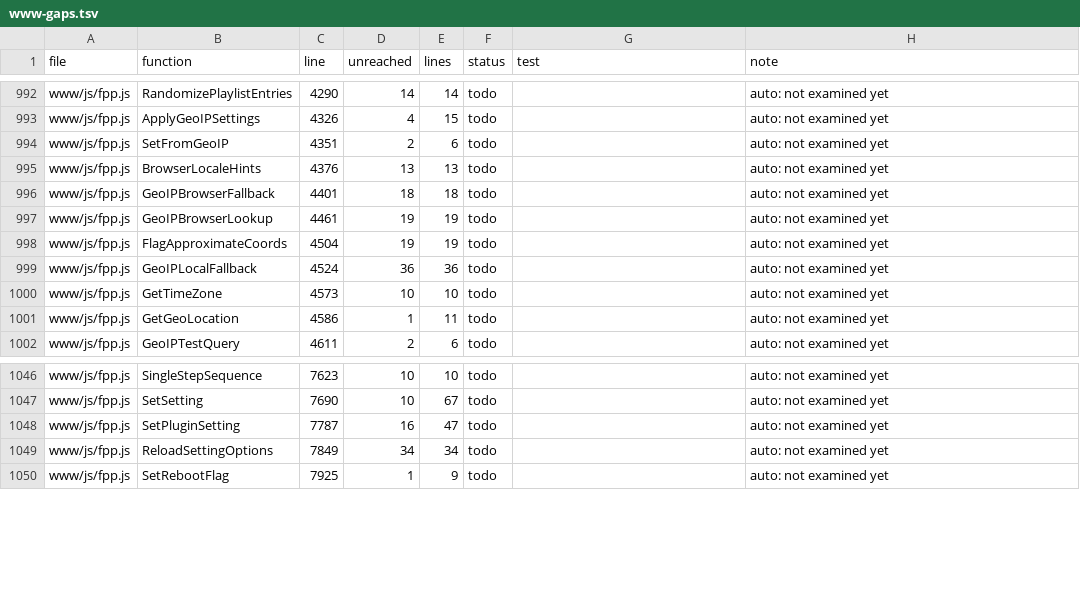
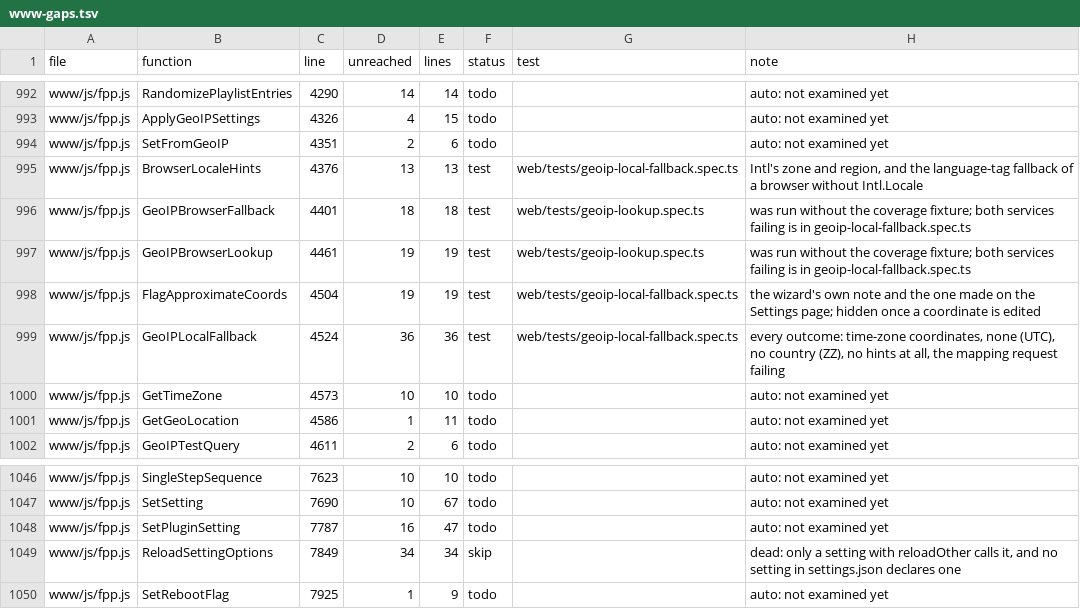
Before and after one commit to FalconChristmas/fpp-tests, a TSV file: ledger/www-gaps.tsv, drawn as a sheet; only a part is shown, gaps mark what is left out.

```diff
--- a/ledger/www-gaps.tsv
+++ b/ledger/www-gaps.tsv
@@ -994,7 +994,7 @@ www/js/fpp.js	ApplyGeoIPSettings	4326	4	15	todo		auto: not examined yet
 www/js/fpp.js	SetFromGeoIP	4351	2	6	todo		auto: not examined yet
-www/js/fpp.js	BrowserLocaleHints	4376	13	13	todo		auto: not examined yet
-www/js/fpp.js	GeoIPBrowserFallback	4401	18	18	todo		auto: not examined yet
-www/js/fpp.js	GeoIPBrowserLookup	4461	19	19	todo		auto: not examined yet
-www/js/fpp.js	FlagApproximateCoords	4504	19	19	todo		auto: not examined yet
-www/js/fpp.js	GeoIPLocalFallback	4524	36	36	todo		auto: not examined yet
+www/js/fpp.js	BrowserLocaleHints	4376	13	13	test	web/tests/geoip-local-fallback.spec.ts	Intl's zone and region, and the language-tag fallback of a browser without Intl.Locale
+www/js/fpp.js	GeoIPBrowserFallback	4401	18	18	test	web/tests/geoip-lookup.spec.ts	was run without the coverage fixture; both services failing is in geoip-local-fallback.spec.ts
+www/js/fpp.js	GeoIPBrowserLookup	4461	19	19	test	web/tests/geoip-lookup.spec.ts	was run without the coverage fixture; both services failing is in geoip-local-fallback.spec.ts
+www/js/fpp.js	FlagApproximateCoords	4504	19	19	test	web/tests/geoip-local-fallback.spec.ts	the wizard's own note and the one made on the Settings page; hidden once a coordinate is edited
+www/js/fpp.js	GeoIPLocalFallback	4524	36	36	test	web/tests/geoip-local-fallback.spec.ts	every outcome: time-zone coordinates, none (UTC), no country (ZZ), no hints at all, the mapping request failing
 www/js/fpp.js	GetTimeZone	4573	10	10	todo		auto: not examined yet
@@ -1048,3 +1048,3 @@ www/js/fpp.js	SetSetting	7690	10	67	todo		auto: not examined yet
 www/js/fpp.js	SetPluginSetting	7787	16	47	todo		auto: not examined yet
-www/js/fpp.js	ReloadSettingOptions	7849	34	34	todo		auto: not examined yet
+www/js/fpp.js	ReloadSettingOptions	7849	34	34	skip		dead: only a setting with reloadOther calls it, and no setting in settings.json declares one
 www/js/fpp.js	SetRebootFlag	7925	1	9	todo		auto: not examined yet
```
Also changed, not shown: 2 other files.
